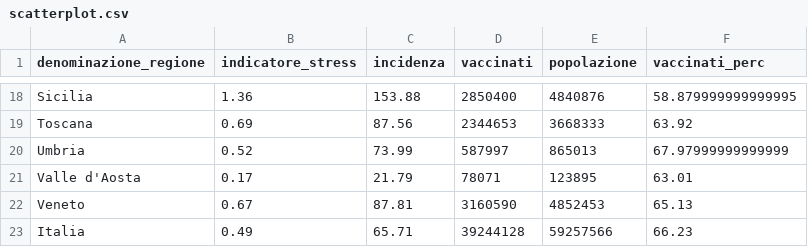
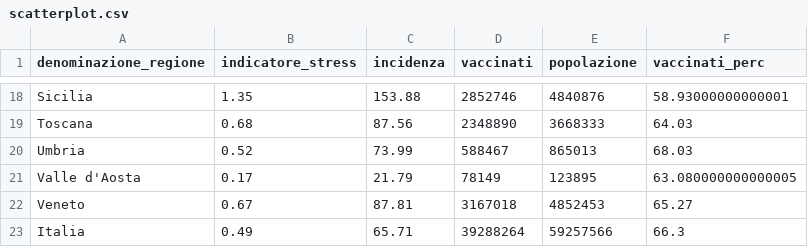
Before and after one commit to Data-Network-Lab/indicatore_zona_gialla, a CSV file: data/graph-data/scatterplot.csv, drawn as a sheet; only a part is shown, gaps mark what is left out; the diff covers the shown part only; the diff names each change by its address in the sheet, - before the commit and + after, or states it on an @@ line.

```diff
--- a/data/graph-data/scatterplot.csv
+++ b/data/graph-data/scatterplot.csv
-B18 (indicatore_stress): 1.36
+B18 (indicatore_stress): 1.35
-D18 (vaccinati): 2850400
+D18 (vaccinati): 2852746
-F18 (vaccinati_perc): 58.879999999999995
+F18 (vaccinati_perc): 58.93000000000001
-B19 (indicatore_stress): 0.69
+B19 (indicatore_stress): 0.68
-D19 (vaccinati): 2344653
+D19 (vaccinati): 2348890
-F19 (vaccinati_perc): 63.92
+F19 (vaccinati_perc): 64.03
-D20 (vaccinati): 587997
+D20 (vaccinati): 588467
-F20 (vaccinati_perc): 67.97999999999999
+F20 (vaccinati_perc): 68.03
-D21 (vaccinati): 78071
+D21 (vaccinati): 78149
-F21 (vaccinati_perc): 63.01
+F21 (vaccinati_perc): 63.080000000000005
-D22 (vaccinati): 3160590
+D22 (vaccinati): 3167018
-F22 (vaccinati_perc): 65.13
+F22 (vaccinati_perc): 65.27
-D23 (vaccinati): 39244128
+D23 (vaccinati): 39288264
-F23 (vaccinati_perc): 66.23
+F23 (vaccinati_perc): 66.3
```
Also changed, not shown: 32 edited cells elsewhere in this file, data/graph-data/arrow_plot.csv, data/graph-data/mappa.csv, 4 other files.
